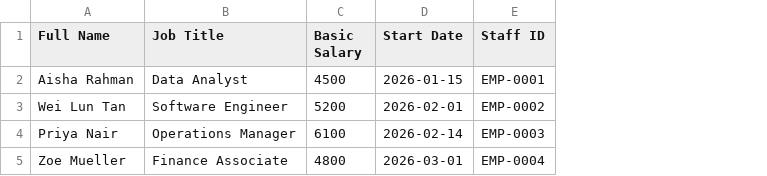
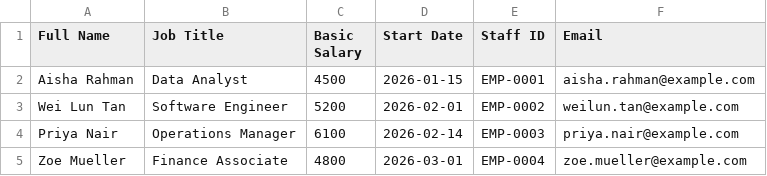
Before and after one commit to lancelaxa/doclyst, a CSV file: examples/staff.csv, drawn as a sheet; the diff names each change by its address in the sheet, - before the commit and + after, or states it on an @@ line.

```diff
--- a/examples/staff.csv
+++ b/examples/staff.csv
+column F (Email), rows 2-5: aisha.rahman@example.com | weilun.tan@example.com | priya.nair@example.com | zoe.mueller@example.com
```
Also changed, not shown: 16 other files.
